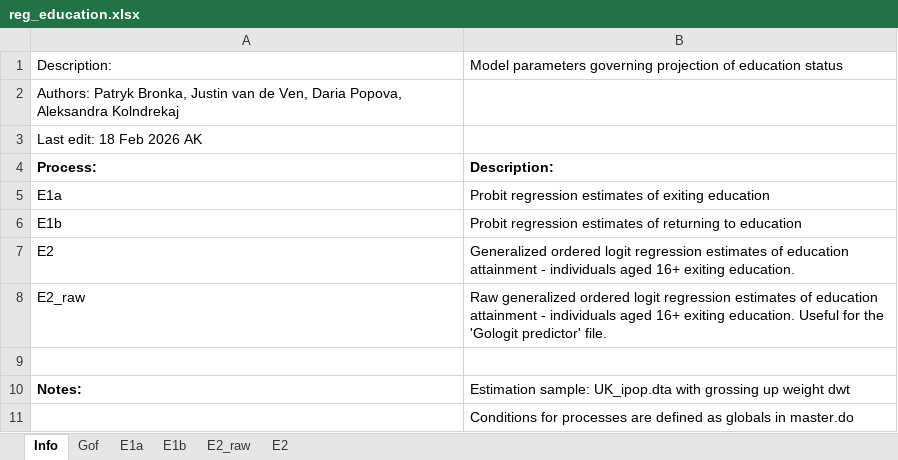
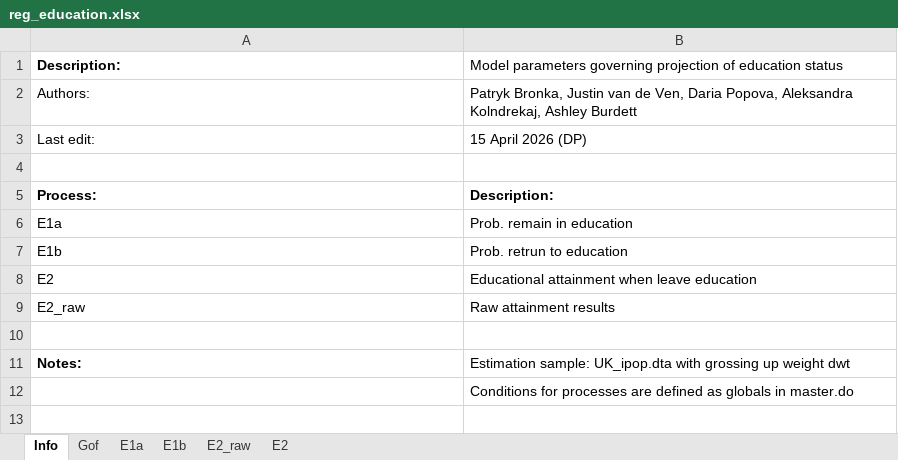
Before and after one commit to centreformicrosimulation/SimPaths, an Excel workbook: input/reg_education.xlsx, sheet Info, drawn as a sheet; values as stored, in another font and other column widths than the file's, no borders; removed rows and columns are numbered as before the commit, all else as after; the diff names each change by its address in the sheet, - before the commit and + after, or states it on an @@ line.

```diff
--- a/input/reg_education.xlsx (sheet Info)
+++ b/input/reg_education.xlsx (sheet Info)
-A1 bold: off
+A1 bold: on
-row 2: Authors: Patryk Bronka, Justin van de Ven, Daria Popova, Aleksandra Kolndrekaj
+row 2: Authors: | Patryk Bronka, Justin van de Ven, Daria Popova, Aleksandra Kolndrekaj, Ashley Burdett
+row 3: Last edit: | 15 April 2026 (DP)
-A4: Last edit: 18 Feb 2026 AK
+A4: (empty)
-B6: Probit regression estimates of exiting education
+B6: Prob. remain in education
-B7: Probit regression estimates of returning to education
+B7: Prob. retrun to education
-B8: Generalized ordered logit regression estimates of education attainment - individuals aged 16+ exiting education.
+B8: Educational attainment when leave education
-B9: Raw generalized ordered logit regression estimates of education attainment - individuals aged 16+ exiting education. Useful for the 'Gologit predictor' file.
+B9: Raw attainment results
```
Also changed, not shown: sheet E2, sheet E1b, sheet E1a, sheet E2_raw, sheet Gof, input/reg_financial_distress.xlsx, input/reg_health.xlsx, 44 other files.
